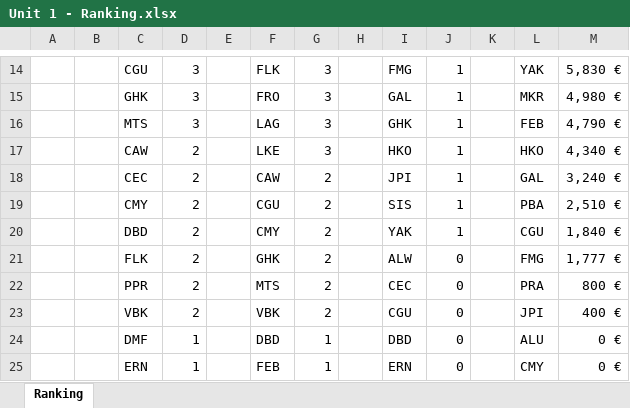
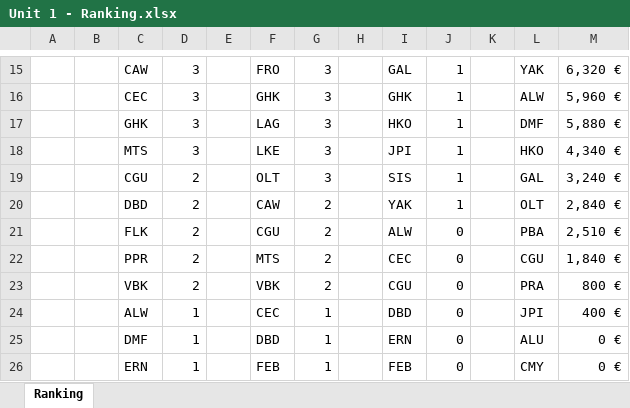
Before and after one commit to gab-lue/dashbd, an Excel workbook: Unit 1 - Ranking.xlsx, sheet Ranking, drawn as a sheet; only a part is shown, gaps mark what is left out; values as stored, in another font and other column widths than the file's, no borders; removed rows and columns are numbered as before the commit, all else as after; the diff covers the shown part only; the diff names each change by its address in the sheet, - before the commit and + after, or states it on an @@ line.

```diff
--- a/Unit 1 - Ranking.xlsx (sheet Ranking)
+++ b/Unit 1 - Ranking.xlsx (sheet Ranking)
-C15: CGU
+C15: CAW
-F15: FLK
+F15: FRO
-I15: FMG
+I15: GAL
-M15: 5,830 €
+M15: 6,320 €
+row 16:  |  | CEC | 3 |  | GHK | 3 |  | GHK | 1 |  | ALW | 5,960 €
-F17: FRO
+F17: LAG
-I17: GAL
+I17: HKO
-L17: MKR
+L17: DMF
-M17: 4,980 €
+M17: 5,880 €
-F18: LAG
+F18: LKE
-I18: GHK
+I18: JPI
-L18: FEB
+L18: HKO
-M18: 4,790 €
+M18: 4,340 €
-row 17:  |  | CAW | 2 |  | LKE | 3 |  | HKO | 1 |  | HKO | 4,340 €
-C19: CEC
+C19: CGU
-F19: CAW
+F19: OLT
-G19: 2
+G19: 3
-I19: JPI
+I19: SIS
-row 19:  |  | CMY | 2 |  | CGU | 2 |  | SIS | 1 |  | PBA | 2,510 €
-F20: CMY
+F20: CAW
-L20: CGU
+L20: OLT
-M20: 1,840 €
+M20: 2,840 €
-F21: GHK
+F21: CGU
-L21: FMG
+L21: PBA
-M21: 1,777 €
+M21: 2,510 €
-L22: PRA
+L22: CGU
-M22: 800 €
+M22: 1,840 €
-L23: JPI
+L23: PRA
-M23: 400 €
+M23: 800 €
+row 24:  |  | ALW | 1 |  | CEC | 1 |  | DBD | 0 |  | JPI | 400 €
-I25: DBD
+I25: ERN
-I26: ERN
+I26: FEB
```
Also changed, not shown: 5 added rows, 5 removed rows and 43 edited cells elsewhere in this sheet, formulas that keep their value.
